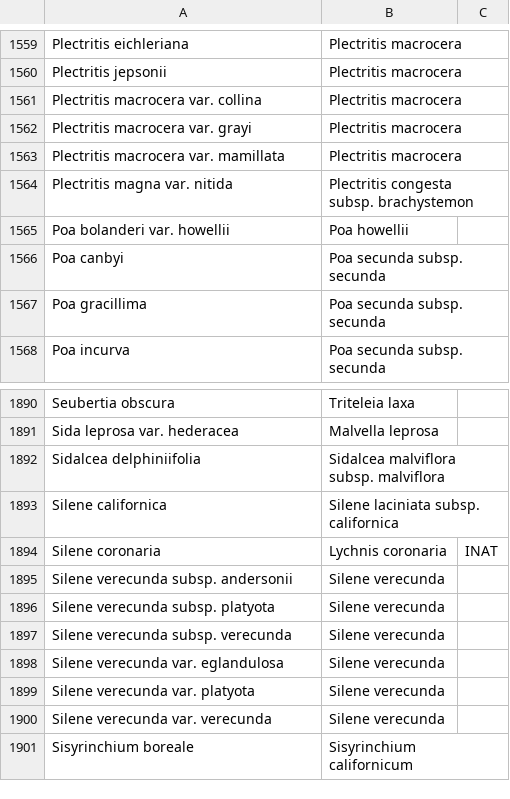
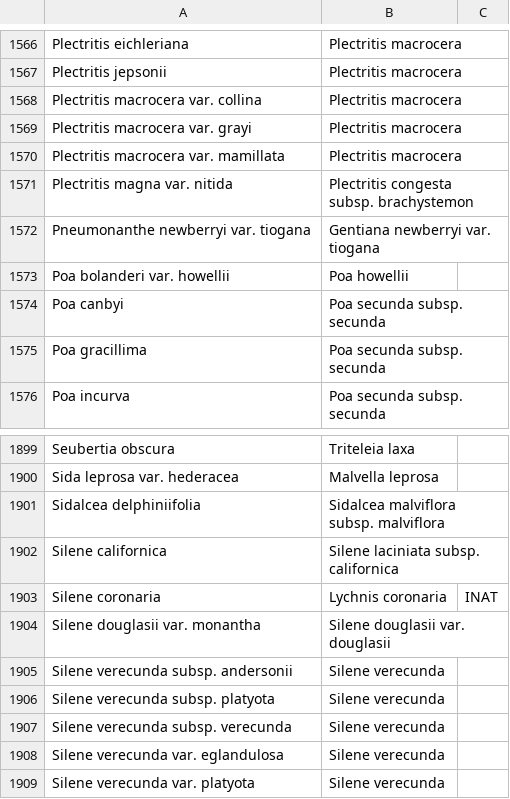
Before and after one commit to ca-plants/ca-plant-list, a CSV file: data/synonyms.csv, drawn as a sheet; only a part is shown, gaps mark what is left out; the shorter side is filled out with more unchanged rows; the diff covers the shown part only.

```diff
--- a/data/synonyms.csv
+++ b/data/synonyms.csv
@@ -1564,2 +1571,3 @@ Plectritis macrocera var. mamillata,Plectritis macrocera
 Plectritis magna var. nitida,Plectritis congesta subsp. brachystemon
+Pneumonanthe newberryi var. tiogana,Gentiana newberryi var. tiogana
 Poa bolanderi var. howellii,Poa howellii
@@ -1894,2 +1903,3 @@ Silene californica,Silene laciniata subsp. californica
 Silene coronaria,Lychnis coronaria,INAT
+Silene douglasii var. monantha,Silene douglasii var. douglasii
 Silene verecunda subsp. andersonii,Silene verecunda
```
Also changed, not shown: 8 added rows elsewhere in this file, data/taxa.csv, 2 other files.
